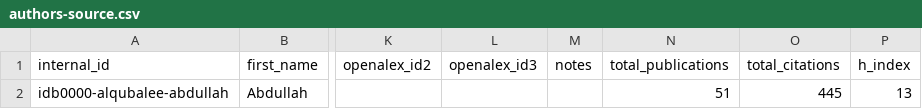
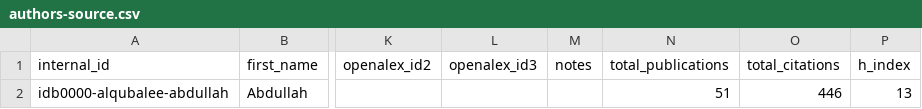
Before and after one commit to digitalgeosciences/idb, a CSV file: data/config/authors-source.csv, drawn as a sheet; only a part is shown, gaps mark what is left out; the diff names each change by its address in the sheet, - before the commit and + after, or states it on an @@ line.

```diff
--- a/data/config/authors-source.csv
+++ b/data/config/authors-source.csv
-O2 (total_citations): 445
+O2 (total_citations): 446
```
Also changed, not shown: 4 other files.
